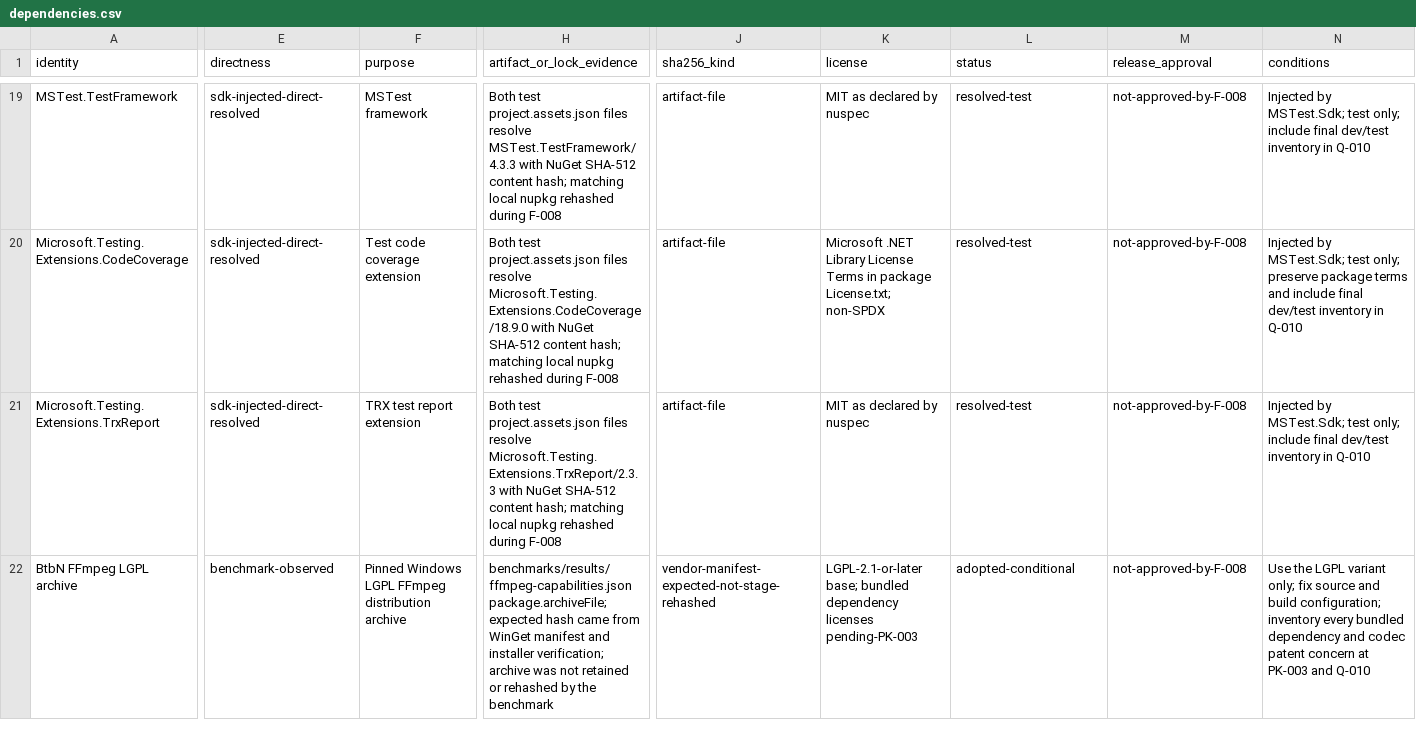
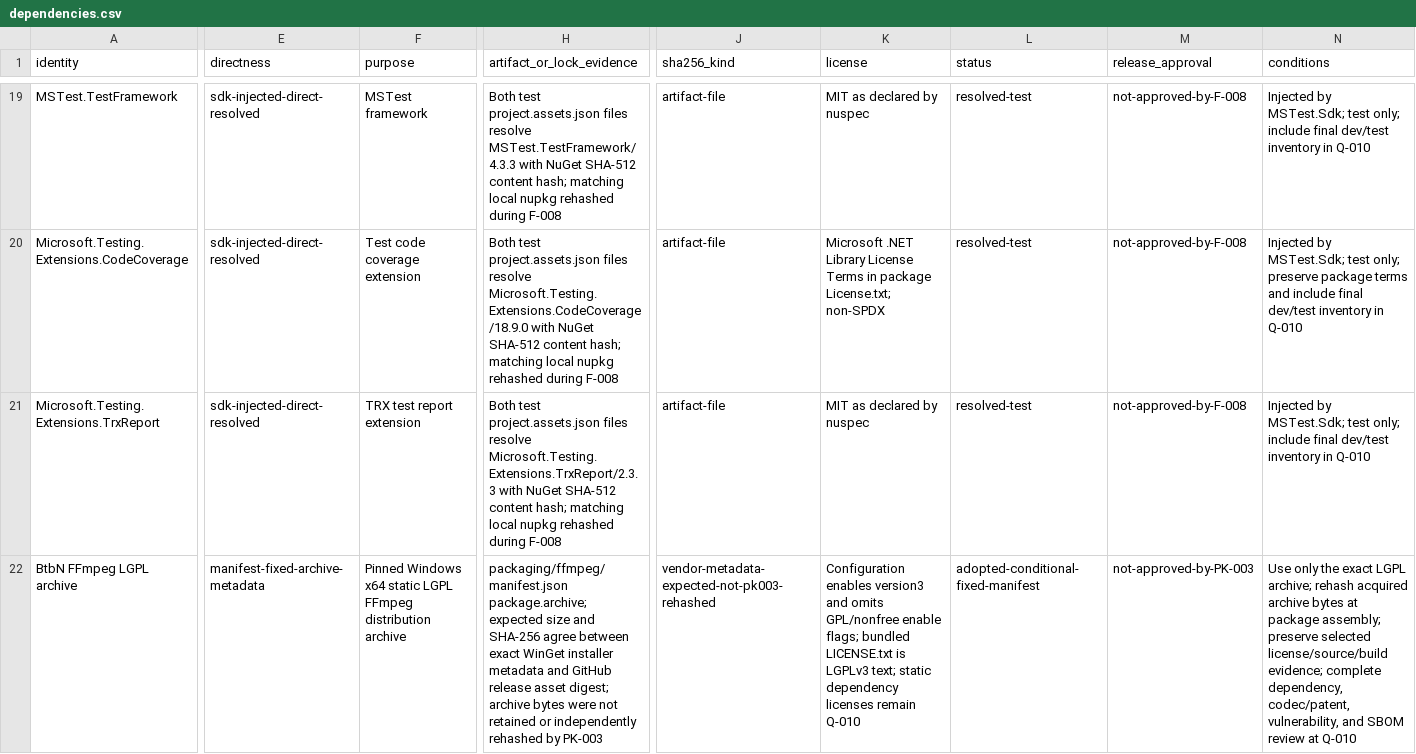
Before and after one commit to dahatake/HubRadio-MovieCreator, a CSV file: docs/dev/licenses/dependencies.csv, drawn as a sheet; only a part is shown, gaps mark what is left out; the diff covers the shown part only; the diff names each change by its address in the sheet, - before the commit and + after, or states it on an @@ line.

Commit message:
Fix FFmpeg package manifest

```diff
--- a/docs/dev/licenses/dependencies.csv
+++ b/docs/dev/licenses/dependencies.csv
-E22 (directness): benchmark-observed
+E22 (directness): manifest-fixed-archive-metadata
-F22 (purpose): Pinned Windows LGPL FFmpeg…
+F22 (purpose): Pinned Windows x64 static LGPL FFmpeg…
-H22 (artifact_or_lock_evidence): benchmarks/results/ffmpeg-capabilities.json package.archiveFile; expected hash came from WinGet manifest and installer verification; archive was not retained or rehashed by the benchmark
+H22 (artifact_or_lock_evidence): packaging/ffmpeg/manifest.json package.archive; expected size and SHA-256 agree between exact WinGet installer metadata and GitHub release asset digest; archive bytes were not retained or independently rehashed by PK-003
-J22 (sha256_kind): vendor-manifest-expected-not-stage-rehashed
+J22 (sha256_kind): vendor-metadata-expected-not-pk003-rehashed
-K22 (license): LGPL-2.1-or-later base; bundled dependency licenses pending-PK-003
+K22 (license): Configuration enables version3 and omits GPL/nonfree enable flags; bundled LICENSE.txt is LGPLv3 text; static dependency licenses remain Q-010
-L22 (status): adopted-conditional
+L22 (status): adopted-conditional-fixed-manifest
-M22 (release_approval): not-approved-by-F-008
+M22 (release_approval): not-approved-by-PK-003
-N22 (conditions): Use the LGPL variant only; fix source and build configuration; inventory every bundled dependency and codec patent concern at PK-003 and Q-010
+N22 (conditions): Use only the exact LGPL archive; rehash acquired archive bytes at package assembly; preserve selected license/source/build evidence; complete dependency, codec/patent, vulnerability, and SBOM review at Q-010
```
Also changed, not shown: 17 edited cells elsewhere in this file, 7 other files.
